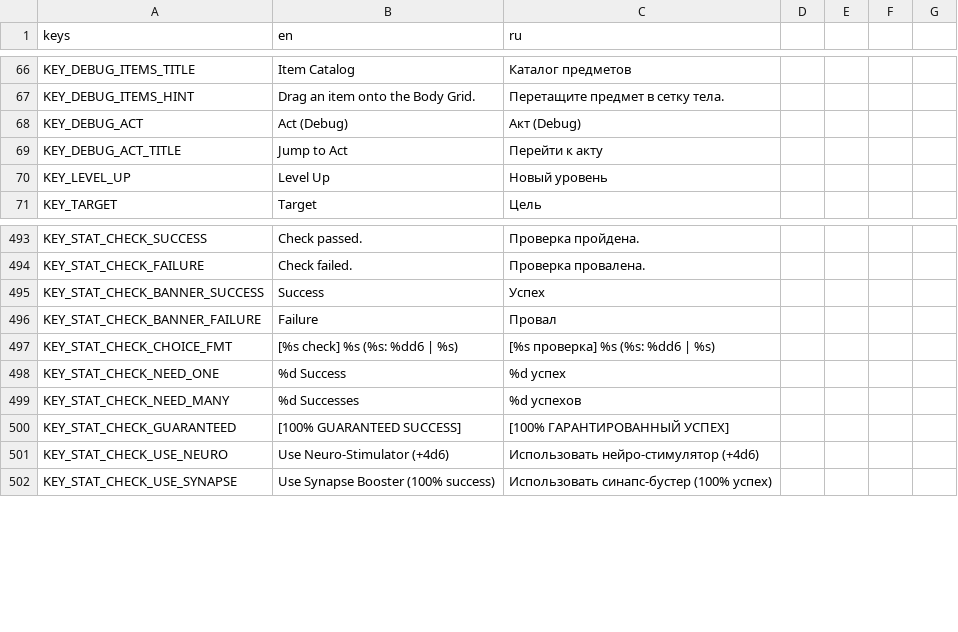
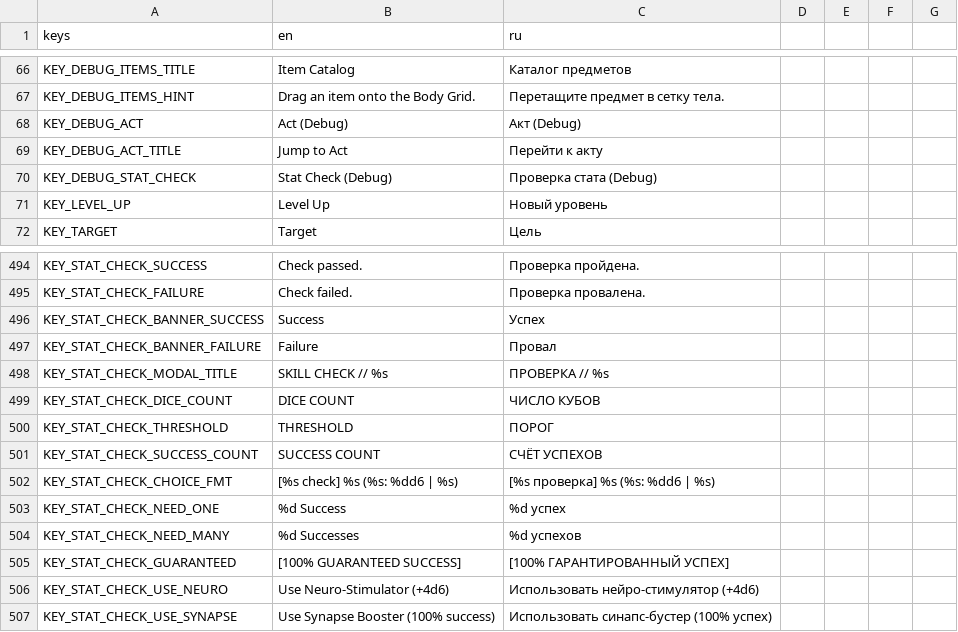
Before and after one commit to vtyurin89/framewrack_v1, a CSV file: translations/translations.csv, drawn as a sheet; only a part is shown, gaps mark what is left out; the diff names each change by its address in the sheet, - before the commit and + after, or states it on an @@ line.

Commit message:
feat: stat check v2

```diff
--- a/translations/translations.csv
+++ b/translations/translations.csv
+row 70: KEY_DEBUG_STAT_CHECK | Stat Check (Debug) | Проверка стата (Debug)
+row 498: KEY_STAT_CHECK_MODAL_TITLE | SKILL CHECK // %s | ПРОВЕРКА // %s
+row 499: KEY_STAT_CHECK_DICE_COUNT | DICE COUNT | ЧИСЛО КУБОВ
+row 500: KEY_STAT_CHECK_THRESHOLD | THRESHOLD | ПОРОГ
+row 501: KEY_STAT_CHECK_SUCCESS_COUNT | SUCCESS COUNT | СЧЁТ УСПЕХОВ
```
Also changed, not shown: 6 other files.
